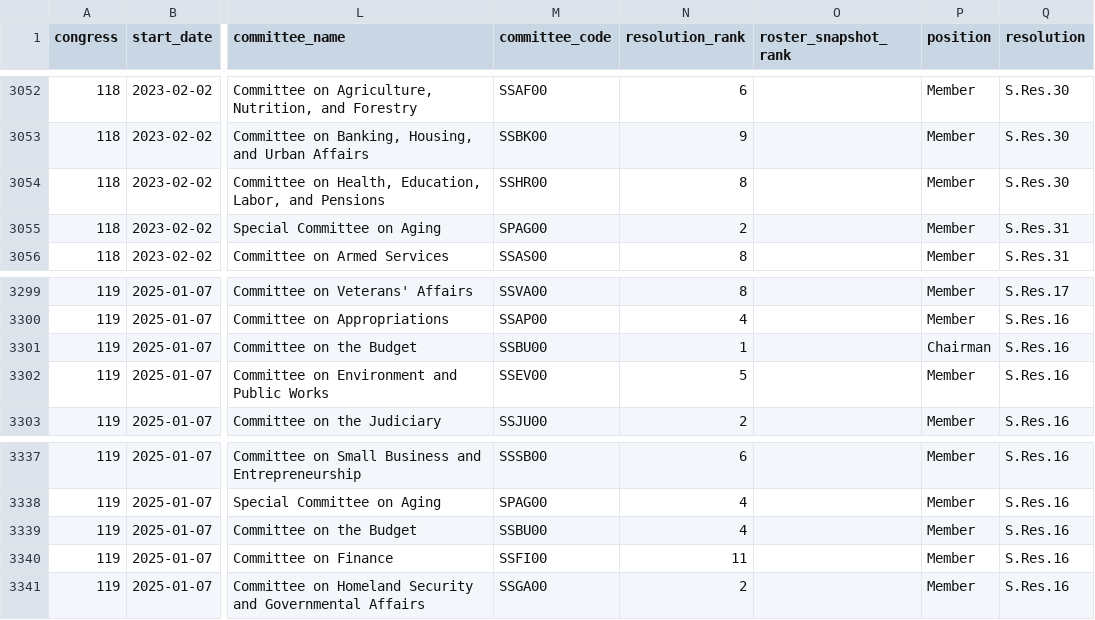
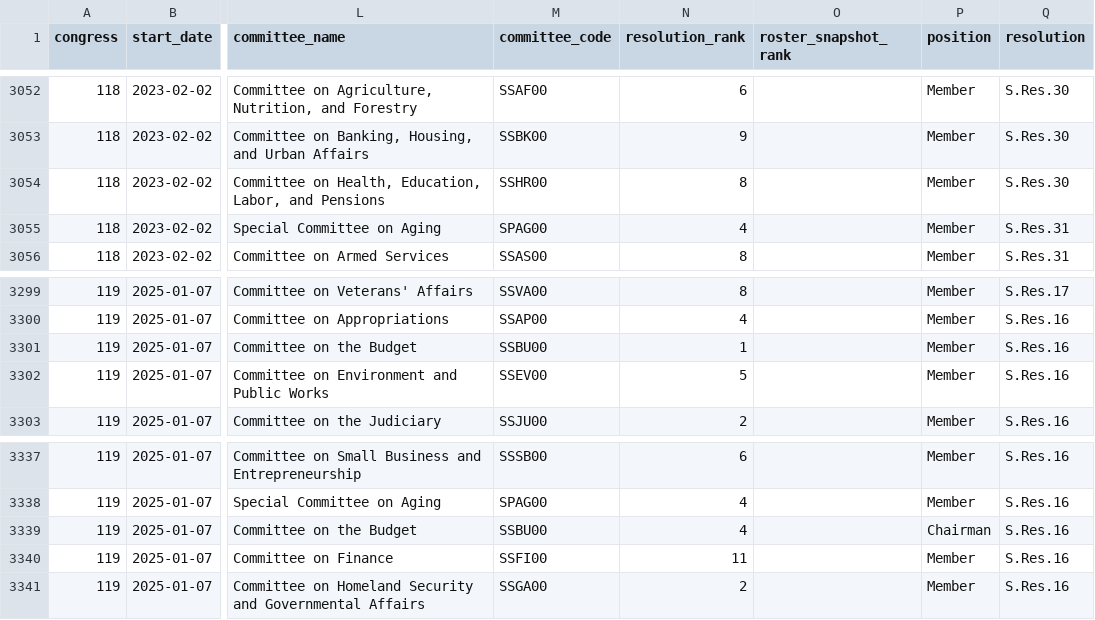
Before and after one commit to JeffreyBLewis/voteview-committees, a CSV file: Senate/senate_committee_spells.csv, drawn as a sheet; only a part is shown, gaps mark what is left out; the diff covers the shown part only; the diff names each change by its address in the sheet, - before the commit and + after, or states it on an @@ line.

```diff
--- a/Senate/senate_committee_spells.csv
+++ b/Senate/senate_committee_spells.csv
-N3055 (resolution_rank): 2
+N3055 (resolution_rank): 4
-P3301 (position): Chairman
+P3301 (position): Member
-P3339 (position): Member
+P3339 (position): Chairman
```
Also changed, not shown: 5 edited cells elsewhere in this file, House/cr_resignations/manifest.csv, Senate/senate_committee_elections_xml/manifest.csv, 7 other files.
